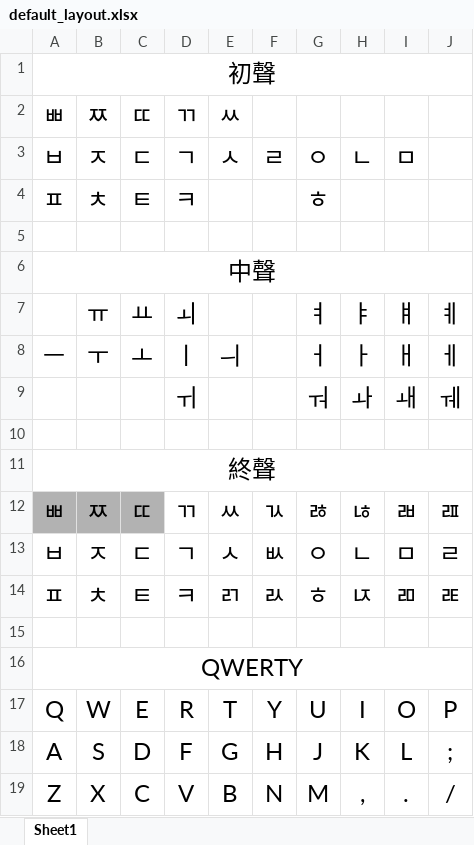
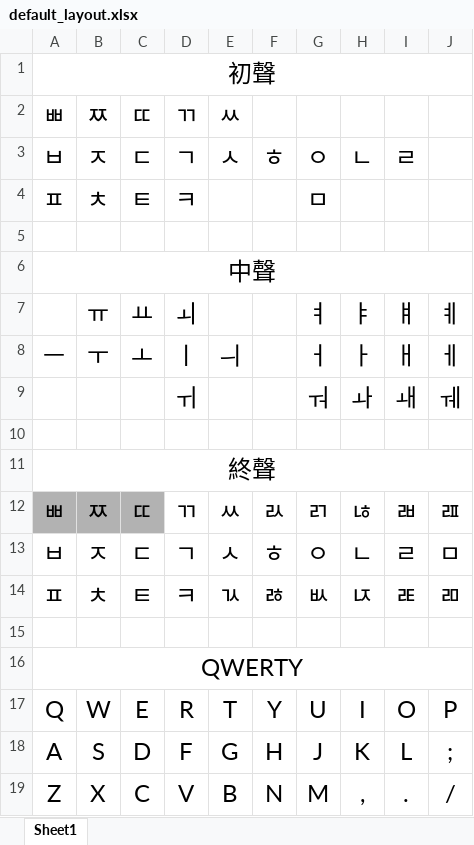
Before and after one commit to chenlin014/rime-triple-hangul, an Excel workbook: default_layout.xlsx, sheet Sheet1, drawn as a sheet; values as stored, in another font and other column widths than the file's, no borders; the diff names each change by its address in the sheet, - before the commit and + after, or states it on an @@ line.

```diff
--- a/default_layout.xlsx (sheet Sheet1)
+++ b/default_layout.xlsx (sheet Sheet1)
-F3: ㄹ
+F3: ㅎ
-I3: ㅁ
+I3: ㄹ
-G4: ㅎ
+G4: ㅁ
-F12: ㄳ
+F12: ㄽ
-G12: ㅀ
+G12: ㄺ
-F13: ㅄ
+F13: ㅎ
-I13: ㅁ
+I13: ㄹ
-J13: ㄹ
+J13: ㅁ
-E14: ㄺ
+E14: ㄳ
-F14: ㄽ
+F14: ㅀ
-G14: ㅎ
+G14: ㅄ
-I14: ㄻ
+I14: ㄾ
-J14: ㄾ
+J14: ㄻ
```
Also changed, not shown: 2 other files.
